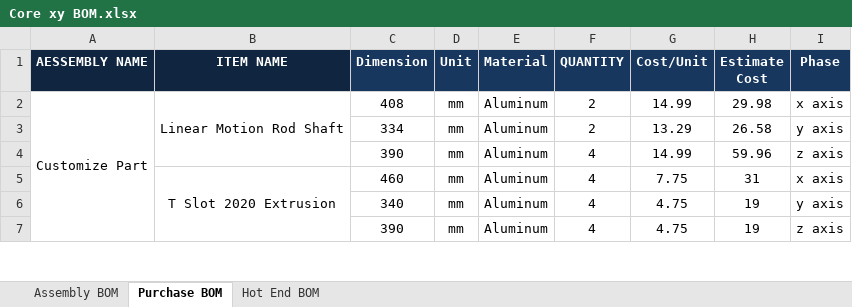
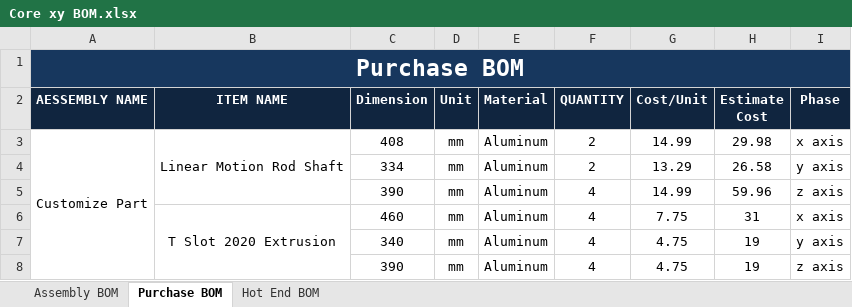
Before and after one commit to jiayao09/CoreXY-3D-Printer, an Excel workbook: Core xy BOM.xlsx, sheet Purchase BOM, drawn as a sheet; only a part is shown; values as stored, in another font and other column widths than the file's, no borders; addresses are those after the commit; the diff names each change by its address in the sheet, - before the commit and + after, or states it on an @@ line.

```diff
--- a/Core xy BOM.xlsx (sheet Purchase BOM)
+++ b/Core xy BOM.xlsx (sheet Purchase BOM)
+row 1: Purchase BOM
-C2:I2 fill: #17375E
+C2:I2 fill: #10253F
```
Also changed, not shown: sheet Assembly BOM, sheet Hot End BOM, formulas that keep their value, 1 other file.
